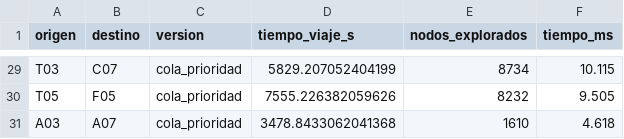
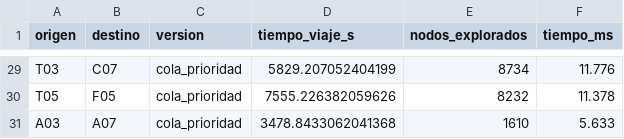
Before and after one commit to DavidPosso882/Proyecto_analisis_algoritmos, a CSV file: resultados/r2/mediciones_anexo.csv, drawn as a sheet; only a part is shown, gaps mark what is left out; the diff covers the shown part only; the diff names each change by its address in the sheet, - before the commit and + after, or states it on an @@ line.

Commit message:
data(r2): volver a medir Dijkstra en Windows y regenerar la matriz

```diff
--- a/resultados/r2/mediciones_anexo.csv
+++ b/resultados/r2/mediciones_anexo.csv
-F29 (tiempo_ms): 10.115
+F29 (tiempo_ms): 11.776
-F30 (tiempo_ms): 9.505
+F30 (tiempo_ms): 11.378
-F31 (tiempo_ms): 4.618
+F31 (tiempo_ms): 5.633
```
Also changed, not shown: 29 edited cells elsewhere in this file, resultados/r2/matriz_tiempos.csv, 3 other files.
